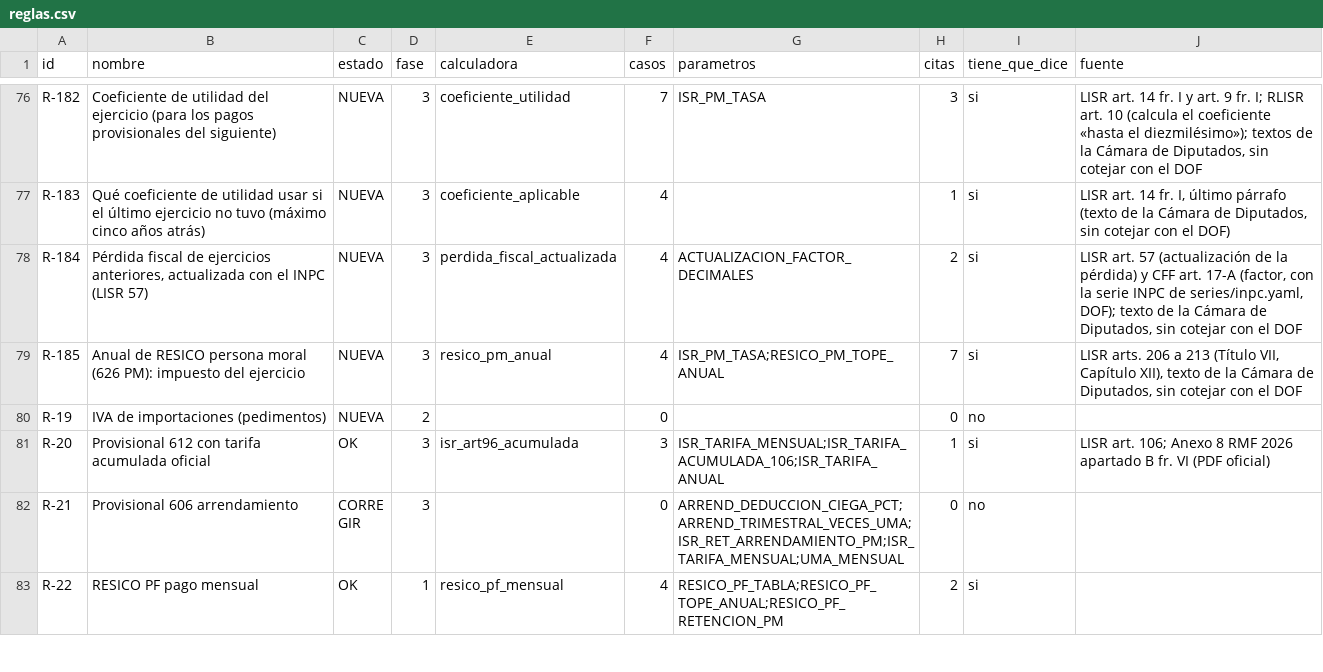
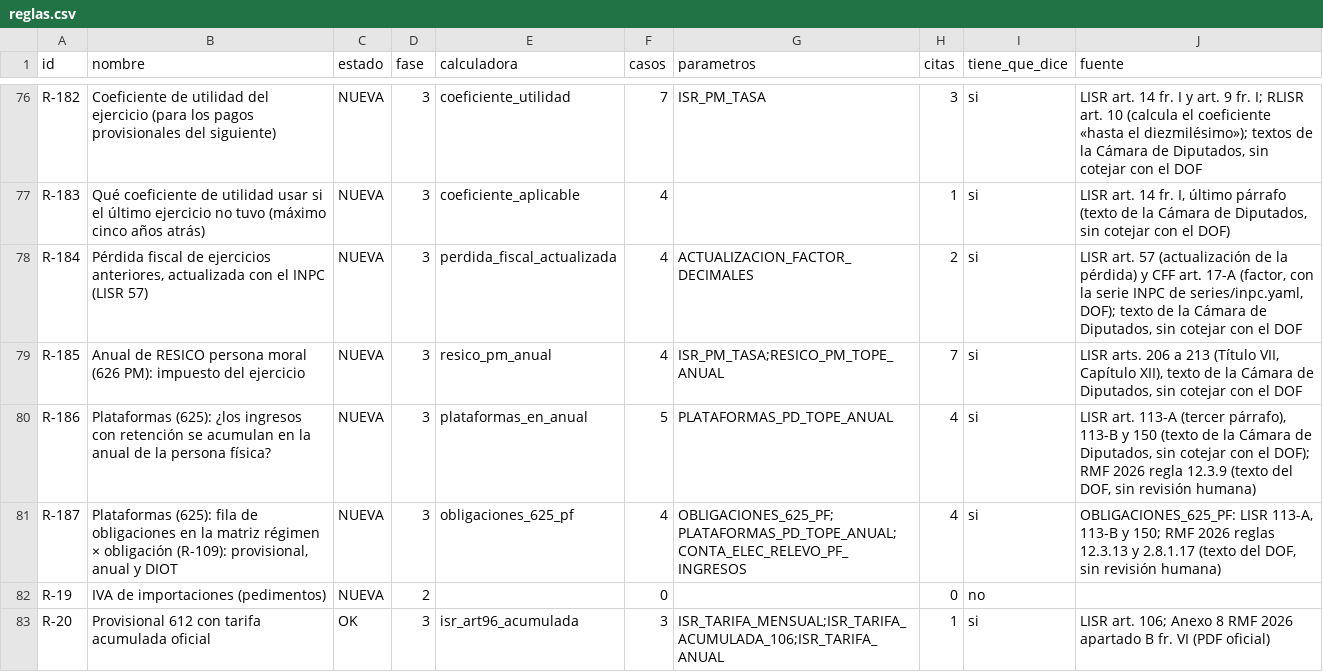
Before and after one commit to Erickddp/inteligencia-mx, a CSV file: datos_abiertos/reglas.csv, drawn as a sheet; only a part is shown, gaps mark what is left out; the shorter side is filled out with more unchanged rows; the diff names each change by its address in the sheet, - before the commit and + after, or states it on an @@ line.

```diff
--- a/datos_abiertos/reglas.csv
+++ b/datos_abiertos/reglas.csv
+row 80: R-186 | Plataformas (625): ¿los ingresos con retención se acumulan en la anual de la persona física? | NUEVA | 3 | plataformas_en_anual | 5 | PLATAFORMAS_PD_TOPE_ANUAL | 4 | si | LISR art. 113-A (tercer párrafo), 113-B y 150 (texto de la Cámara de Diputados, sin cotejar con el DOF); RMF 2026 regla 12.3.9 (texto del DOF, sin revisión humana)
+row 81: R-187 | Plataformas (625): fila de obligaciones en la matriz régimen × obligación (R-109): provisional, anual y DIOT | NUEVA | 3 | obligaciones_625_pf | 4 | OBLIGACIONES_625_PF;PLATAFORMAS_PD_TOPE_ANUAL;CONTA_ELEC_RELEVO_PF_INGRESOS | 4 | si | OBLIGACIONES_625_PF: LISR 113-A, 113-B y 150; RMF 2026 reglas 12.3.13 y 2.8.1.17 (texto del DOF, sin revisión humana)
```
Also changed, not shown: datos_abiertos/citas.csv, datos_abiertos/cotejo_pendiente.csv, 5 other files.
